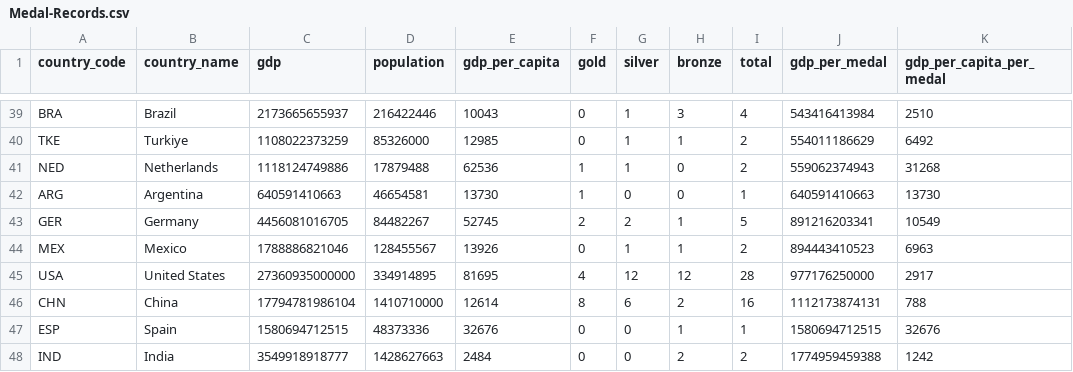
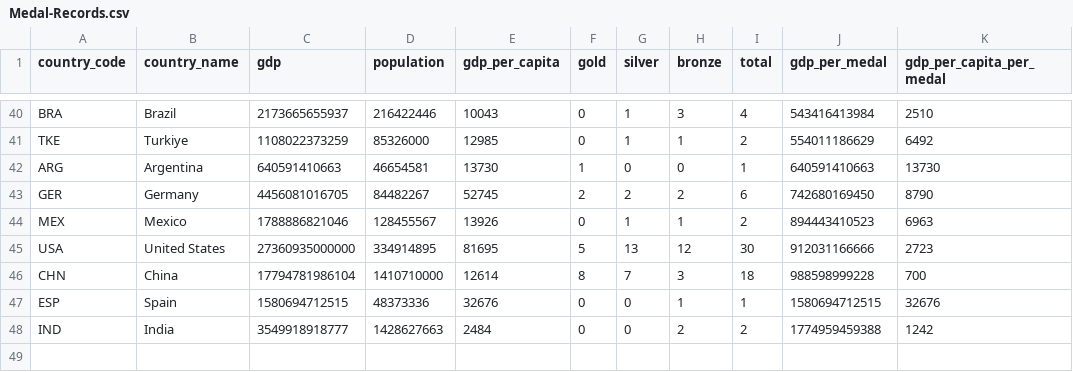
Before and after one commit to tedstreete/olympic_medals, a CSV file: Medal-Records.csv, drawn as a sheet; only a part is shown, gaps mark what is left out; the diff covers the shown part only.

Commit message:
Routine medals update

```diff
--- a/Medal-Records.csv
+++ b/Medal-Records.csv
@@ -40,8 +41,7 @@ BRA,Brazil,2173665655937,216422446,10043,0,1,3,4,543416413984,2510
 TKE,Turkiye,1108022373259,85326000,12985,0,1,1,2,554011186629,6492
-NED,Netherlands,1118124749886,17879488,62536,1,1,0,2,559062374943,31268
 ARG,Argentina,640591410663,46654581,13730,1,0,0,1,640591410663,13730
-GER,Germany,4456081016705,84482267,52745,2,2,1,5,891216203341,10549
+GER,Germany,4456081016705,84482267,52745,2,2,2,6,742680169450,8790
 MEX,Mexico,1788886821046,128455567,13926,0,1,1,2,894443410523,6963
-USA,United States,27360935000000,334914895,81695,4,12,12,28,977176250000,2917
-CHN,China,17794781986104,1410710000,12614,8,6,2,16,1112173874131,788
+USA,United States,27360935000000,334914895,81695,5,13,12,30,912031166666,2723
+CHN,China,17794781986104,1410710000,12614,8,7,3,18,988598999228,700
 ESP,Spain,1580694712515,48373336,32676,0,0,1,1,1580694712515,32676
```
Also changed, not shown: 6 added rows, 5 removed rows and 9 edited cells elsewhere in this file, 2 other files.
